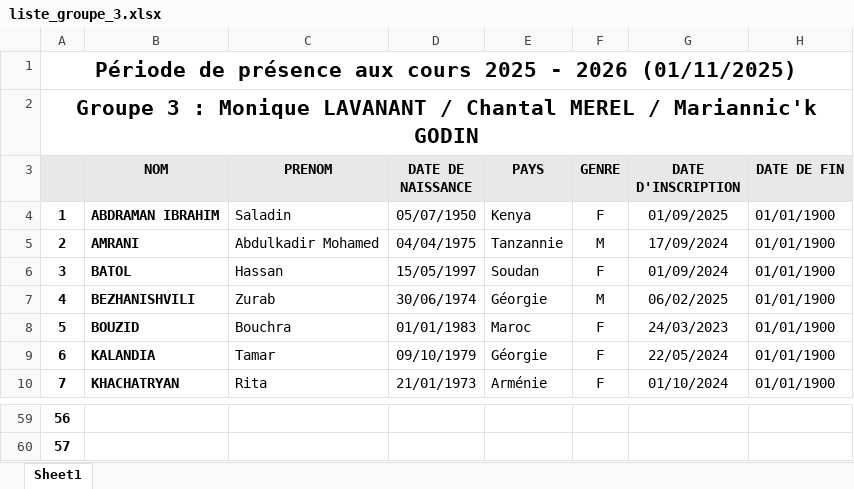
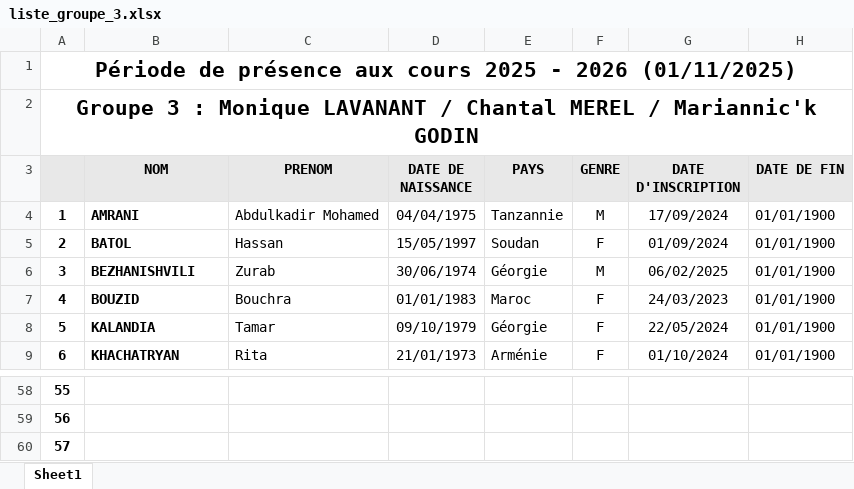
Before and after one commit to yves-22/ASTI, an Excel workbook: Excel/liste_groupe_3.xlsx, sheet Sheet1, drawn as a sheet; only a part is shown, gaps mark what is left out; values as stored, in another font and other column widths than the file's, no borders; removed rows and columns are numbered as before the commit, all else as after; the diff names each change by its address in the sheet, - before the commit and + after, or states it on an @@ line.

Commit message:
Commit automatique via PowerShell

```diff
--- a/Excel/liste_groupe_3.xlsx (sheet Sheet1)
+++ b/Excel/liste_groupe_3.xlsx (sheet Sheet1)
-row 4: 1 | ABDRAMAN IBRAHIM | Saladin | 05/07/1950 | Kenya | F | 01/09/2025 | 01/01/1900
@@ column A renumbered between rows 4 and 59 @@
+row 60: 57
```
